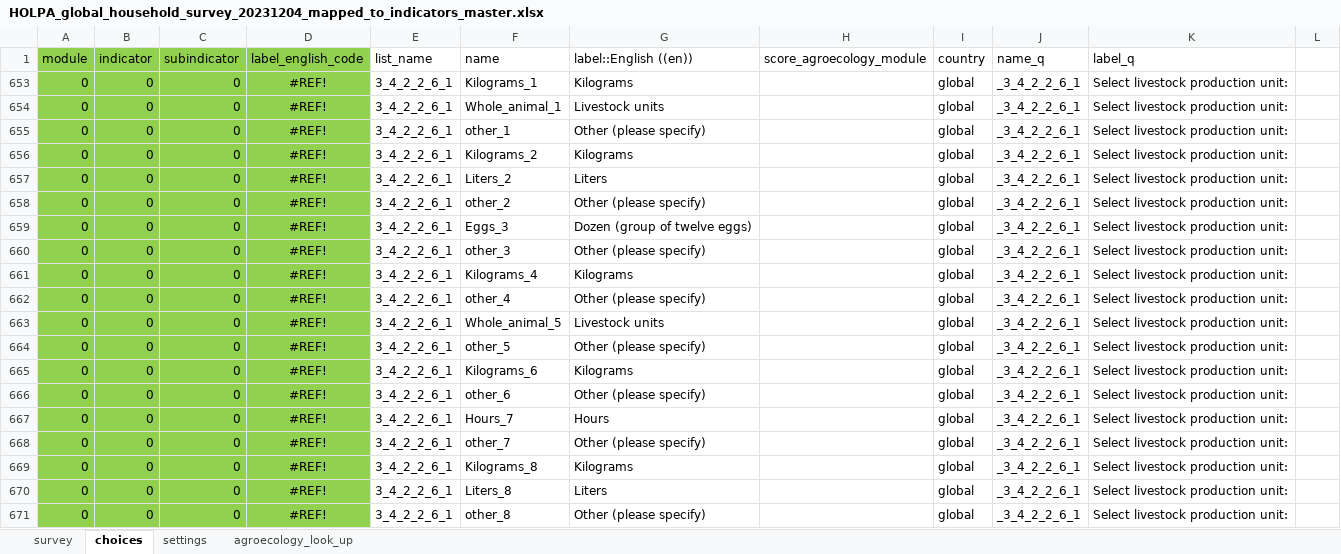
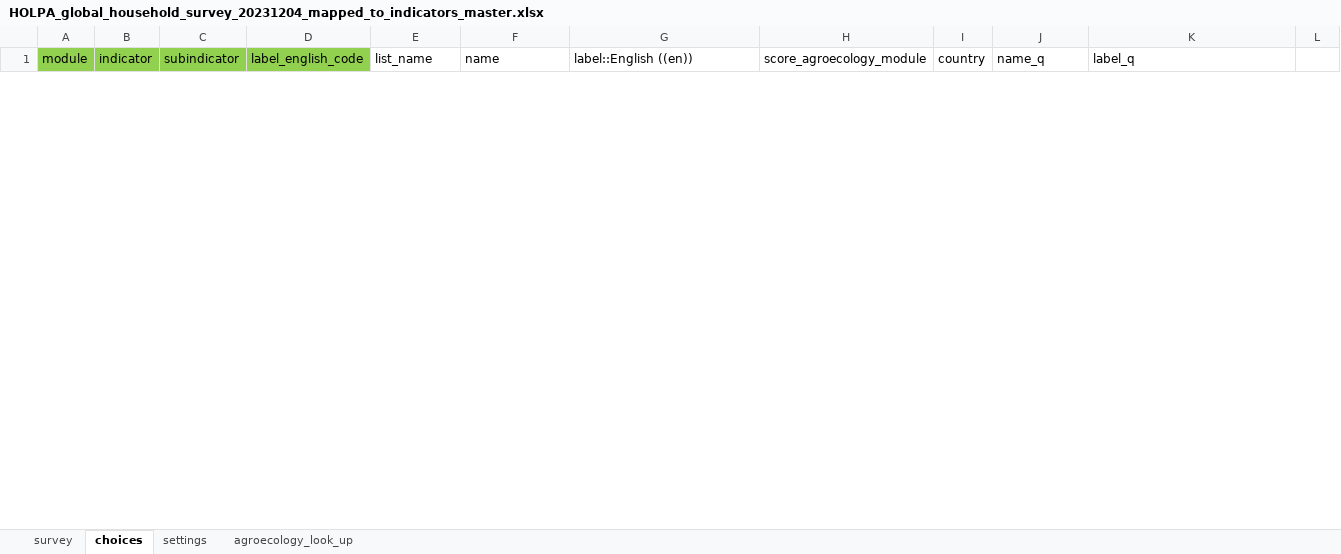
Before and after one commit to andreacsanchezb10/HOLPA, an Excel workbook: HOLPA_global_household_survey_20231204_mapped_to_indicators_master.xlsx, sheet choices, drawn as a sheet; only a part is shown; values as stored, in another font and other column widths than the file's, no borders; removed rows and columns are numbered as before the commit, all else as after; the diff covers the shown part only; the diff names each change by its address in the sheet, - before the commit and + after, or states it on an @@ line.

```diff
--- a/HOLPA_global_household_survey_20231204_mapped_to_indicators_master.xlsx (sheet choices)
+++ b/HOLPA_global_household_survey_20231204_mapped_to_indicators_master.xlsx (sheet choices)
@@ row 653 hidden: 0 | 0 | 0 | #REF! | 3_4_2_2_6_1 | Kilograms_1 | Kilograms |  | global | _3_4_2_2_6_1 | Select livestock production unit: @@
@@ row 654 hidden: 0 | 0 | 0 | #REF! | 3_4_2_2_6_1 | Whole_animal_1 | Livestock units |  | global | _3_4_2_2_6_1 | Select livestock production unit: @@
@@ row 655 hidden: 0 | 0 | 0 | #REF! | 3_4_2_2_6_1 | other_1 | Other (please specify) |  | global | _3_4_2_2_6_1 | Select livestock production unit: @@
@@ row 656 hidden: 0 | 0 | 0 | #REF! | 3_4_2_2_6_1 | Kilograms_2 | Kilograms |  | global | _3_4_2_2_6_1 | Select livestock production unit: @@
@@ row 657 hidden: 0 | 0 | 0 | #REF! | 3_4_2_2_6_1 | Liters_2 | Liters |  | global | _3_4_2_2_6_1 | Select livestock production unit: @@
@@ row 658 hidden: 0 | 0 | 0 | #REF! | 3_4_2_2_6_1 | other_2 | Other (please specify) |  | global | _3_4_2_2_6_1 | Select livestock production unit: @@
@@ row 659 hidden: 0 | 0 | 0 | #REF! | 3_4_2_2_6_1 | Eggs_3 | Dozen (group of twelve eggs) |  | global | _3_4_2_2_6_1 | Select livestock production unit: @@
@@ row 660 hidden: 0 | 0 | 0 | #REF! | 3_4_2_2_6_1 | other_3 | Other (please specify) |  | global | _3_4_2_2_6_1 | Select livestock production unit: @@
@@ row 661 hidden: 0 | 0 | 0 | #REF! | 3_4_2_2_6_1 | Kilograms_4 | Kilograms |  | global | _3_4_2_2_6_1 | Select livestock production unit: @@
@@ row 662 hidden: 0 | 0 | 0 | #REF! | 3_4_2_2_6_1 | other_4 | Other (please specify) |  | global | _3_4_2_2_6_1 | Select livestock production unit: @@
@@ row 663 hidden: 0 | 0 | 0 | #REF! | 3_4_2_2_6_1 | Whole_animal_5 | Livestock units |  | global | _3_4_2_2_6_1 | Select livestock production unit: @@
@@ row 664 hidden: 0 | 0 | 0 | #REF! | 3_4_2_2_6_1 | other_5 | Other (please specify) |  | global | _3_4_2_2_6_1 | Select livestock production unit: @@
@@ row 665 hidden: 0 | 0 | 0 | #REF! | 3_4_2_2_6_1 | Kilograms_6 | Kilograms |  | global | _3_4_2_2_6_1 | Select livestock production unit: @@
@@ row 666 hidden: 0 | 0 | 0 | #REF! | 3_4_2_2_6_1 | other_6 | Other (please specify) |  | global | _3_4_2_2_6_1 | Select livestock production unit: @@
@@ row 667 hidden: 0 | 0 | 0 | #REF! | 3_4_2_2_6_1 | Hours_7 | Hours |  | global | _3_4_2_2_6_1 | Select livestock production unit: @@
@@ row 668 hidden: 0 | 0 | 0 | #REF! | 3_4_2_2_6_1 | other_7 | Other (please specify) |  | global | _3_4_2_2_6_1 | Select livestock production unit: @@
@@ row 669 hidden: 0 | 0 | 0 | #REF! | 3_4_2_2_6_1 | Kilograms_8 | Kilograms |  | global | _3_4_2_2_6_1 | Select livestock production unit: @@
@@ row 670 hidden: 0 | 0 | 0 | #REF! | 3_4_2_2_6_1 | Liters_8 | Liters |  | global | _3_4_2_2_6_1 | Select livestock production unit: @@
@@ row 671 hidden: 0 | 0 | 0 | #REF! | 3_4_2_2_6_1 | other_8 | Other (please specify) |  | global | _3_4_2_2_6_1 | Select livestock production unit: @@
```
Also changed, not shown: 13 hidden or unhidden rows elsewhere in this sheet, sheet survey, sheet agroecology_look_up, hidden cells, 5 other files.
